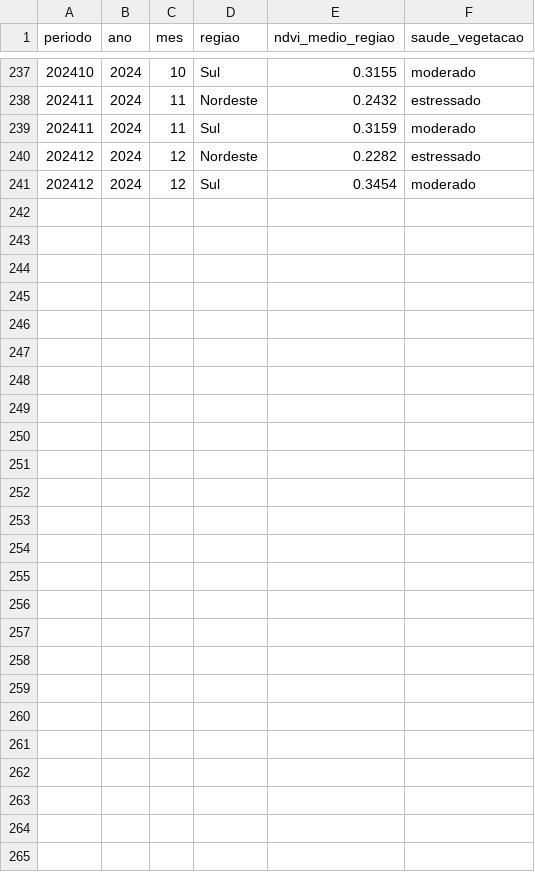
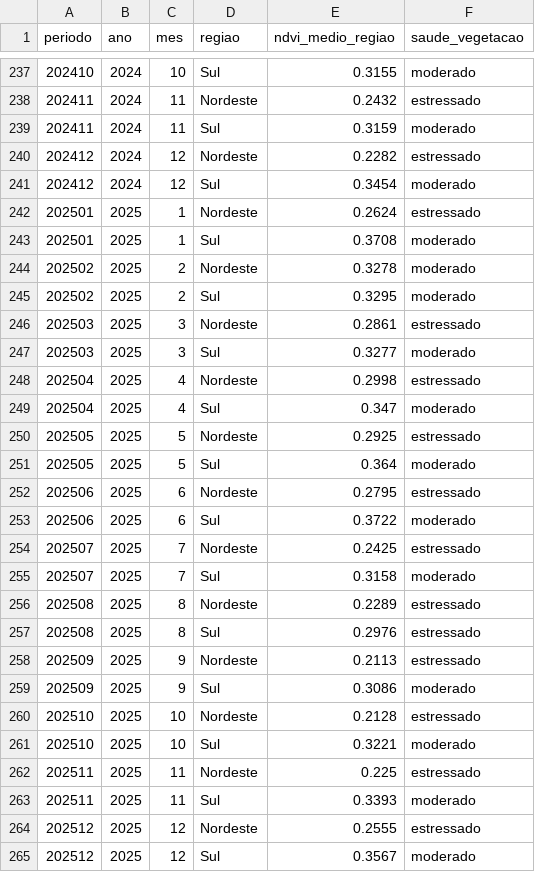
Before and after one commit to suzisayuri/custoclima, a CSV file: data/raw/nasa_ndvi_regioes.csv, drawn as a sheet; only a part is shown, gaps mark what is left out; the diff names each change by its address in the sheet, - before the commit and + after, or states it on an @@ line.

```diff
--- a/data/raw/nasa_ndvi_regioes.csv
+++ b/data/raw/nasa_ndvi_regioes.csv
+row 242: 202501 | 2025 | 1 | Nordeste | 0.2624 | estressado
+row 243: 202501 | 2025 | 1 | Sul | 0.3708 | moderado
+row 244: 202502 | 2025 | 2 | Nordeste | 0.3278 | moderado
+row 245: 202502 | 2025 | 2 | Sul | 0.3295 | moderado
+row 246: 202503 | 2025 | 3 | Nordeste | 0.2861 | estressado
+row 247: 202503 | 2025 | 3 | Sul | 0.3277 | moderado
+row 248: 202504 | 2025 | 4 | Nordeste | 0.2998 | estressado
+row 249: 202504 | 2025 | 4 | Sul | 0.347 | moderado
+row 250: 202505 | 2025 | 5 | Nordeste | 0.2925 | estressado
+row 251: 202505 | 2025 | 5 | Sul | 0.364 | moderado
+row 252: 202506 | 2025 | 6 | Nordeste | 0.2795 | estressado
+row 253: 202506 | 2025 | 6 | Sul | 0.3722 | moderado
+row 254: 202507 | 2025 | 7 | Nordeste | 0.2425 | estressado
+row 255: 202507 | 2025 | 7 | Sul | 0.3158 | moderado
+row 256: 202508 | 2025 | 8 | Nordeste | 0.2289 | estressado
+row 257: 202508 | 2025 | 8 | Sul | 0.2976 | estressado
+row 258: 202509 | 2025 | 9 | Nordeste | 0.2113 | estressado
+row 259: 202509 | 2025 | 9 | Sul | 0.3086 | moderado
+row 260: 202510 | 2025 | 10 | Nordeste | 0.2128 | estressado
+row 261: 202510 | 2025 | 10 | Sul | 0.3221 | moderado
+row 262: 202511 | 2025 | 11 | Nordeste | 0.225 | estressado
+row 263: 202511 | 2025 | 11 | Sul | 0.3393 | moderado
+row 264: 202512 | 2025 | 12 | Nordeste | 0.2555 | estressado
+row 265: 202512 | 2025 | 12 | Sul | 0.3567 | moderado
```
Also changed, not shown: data/processed/correlacao_ndvi.csv, data/processed/correlacao_resultados.csv, 23 other files.
